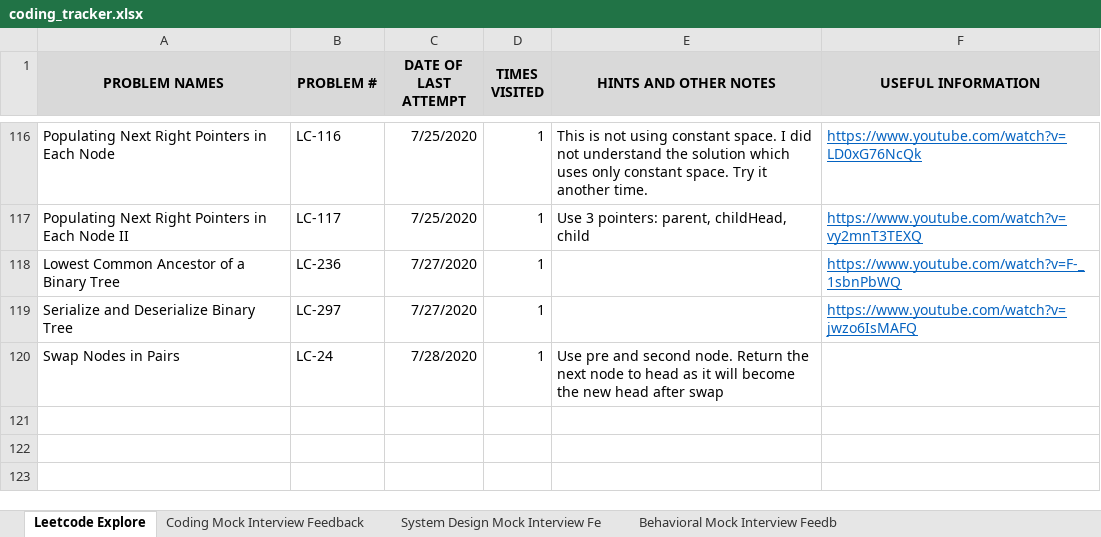
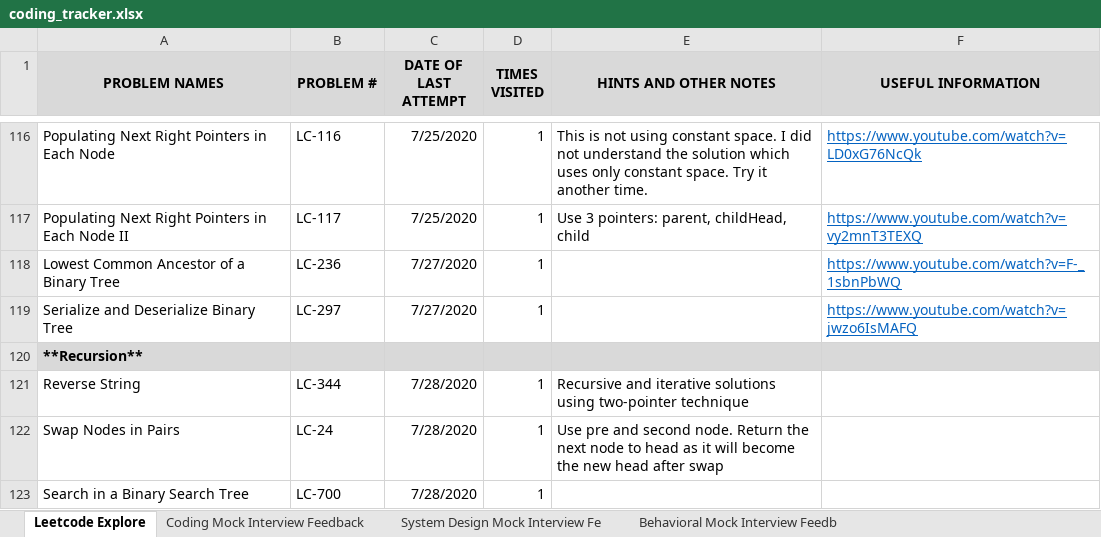
Before and after one commit to suhassrivats/Data-Structures-And-Algorithms-Implementation, an Excel workbook: coding_tracker.xlsx, sheet Leetcode Explore, drawn as a sheet; only a part is shown, gaps mark what is left out; values as stored, in another font and other column widths than the file's, no borders; the diff names each change by its address in the sheet, - before the commit and + after, or states it on an @@ line.

Commit message:
LC700_SearchInABinarySearchTree algorithm

```diff
--- a/coding_tracker.xlsx (sheet Leetcode Explore)
+++ b/coding_tracker.xlsx (sheet Leetcode Explore)
+row 120: **Recursion**
+row 121: Reverse String | LC-344 | 7/28/2020 | 1 | Recursive and iterative solutions using two-pointer technique
+row 123: Search in a Binary Search Tree | LC-700 | 7/28/2020 | 1
```
Also changed, not shown: 1 other file.
